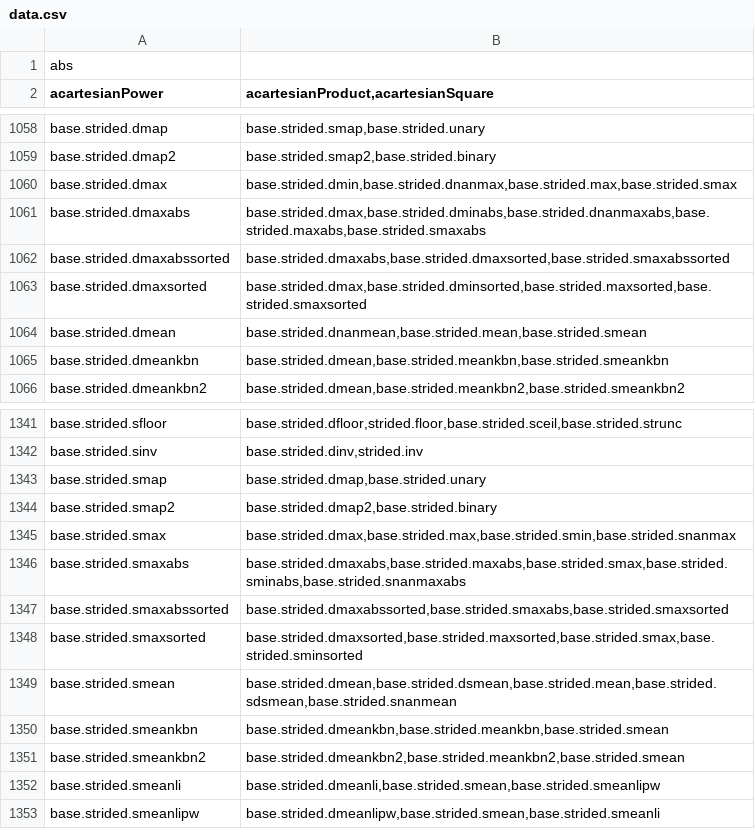
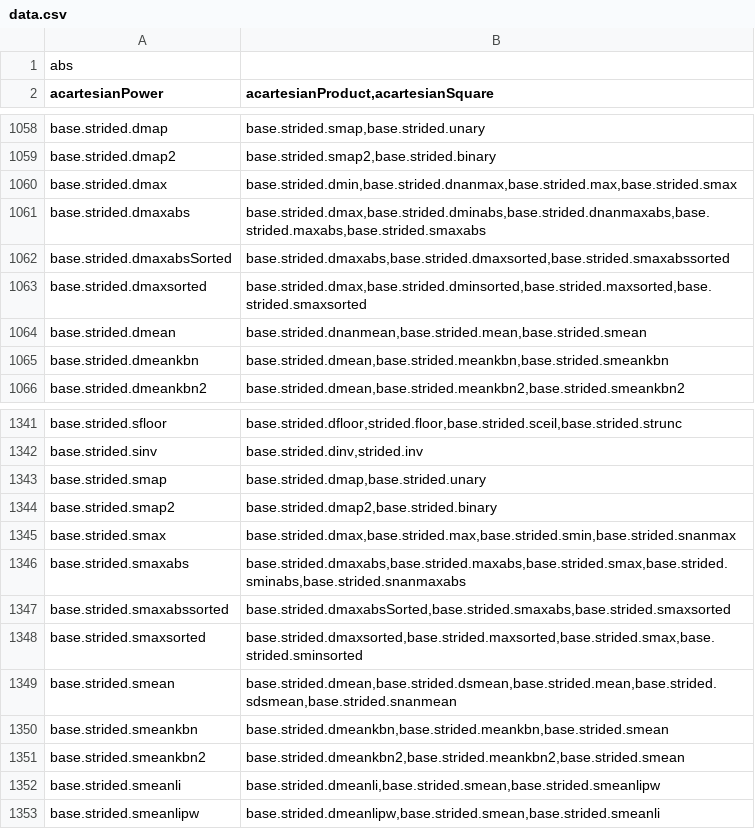
Before and after one commit to stdlib-js/namespace-alias2related, a CSV file: data/data.csv, drawn as a sheet; only a part is shown, gaps mark what is left out.

```diff
--- a/data/data.csv
+++ b/data/data.csv
@@ -1061,3 +1061,3 @@ base.strided.dmax,"base.strided.dmin,base.strided.dnanmax,base.strided.max,base.
 base.strided.dmaxabs,"base.strided.dmax,base.strided.dminabs,base.strided.dnanmaxabs,base.strided.maxabs,base.strided.smaxabs"
-base.strided.dmaxabssorted,"base.strided.dmaxabs,base.strided.dmaxsorted,base.strided.smaxabssorted"
+base.strided.dmaxabsSorted,"base.strided.dmaxabs,base.strided.dmaxsorted,base.strided.smaxabssorted"
 base.strided.dmaxsorted,"base.strided.dmax,base.strided.dminsorted,base.strided.maxsorted,base.strided.smaxsorted"
@@ -1346,3 +1346,3 @@ base.strided.smax,"base.strided.dmax,base.strided.max,base.strided.smin,base.str
 base.strided.smaxabs,"base.strided.dmaxabs,base.strided.maxabs,base.strided.smax,base.strided.sminabs,base.strided.snanmaxabs"
-base.strided.smaxabssorted,"base.strided.dmaxabssorted,base.strided.smaxabs,base.strided.smaxsorted"
+base.strided.smaxabssorted,"base.strided.dmaxabsSorted,base.strided.smaxabs,base.strided.smaxsorted"
 base.strided.smaxsorted,"base.strided.dmaxsorted,base.strided.maxsorted,base.strided.smax,base.strided.sminsorted"
```
Also changed, not shown: 5 other files.
